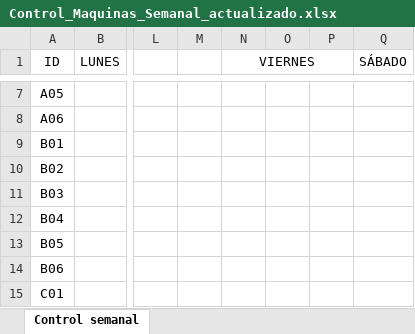
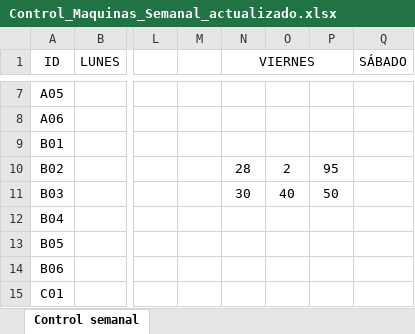
Before and after one commit to BoeggProject/ControlMaquinasQR, an Excel workbook: Para excel/Control_Maquinas_Semanal_actualizado.xlsx, sheet Control semanal, drawn as a sheet; only a part is shown, gaps mark what is left out; values as stored, in another font and other column widths than the file's, no borders; the diff names each change by its address in the sheet, - before the commit and + after, or states it on an @@ line.

Commit message:
Actualizar excel

```diff
--- a/Para excel/Control_Maquinas_Semanal_actualizado.xlsx (sheet Control semanal)
+++ b/Para excel/Control_Maquinas_Semanal_actualizado.xlsx (sheet Control semanal)
-N10 (VIERNES): (empty)
+N10 (VIERNES): 28
-O10: (empty)
+O10: 2
-P10: (empty)
+P10: 95
-N11 (VIERNES): (empty)
+N11 (VIERNES): 30
-O11: (empty)
+O11: 40
-P11: (empty)
+P11: 50
```
Also changed, not shown: 20 other files.
